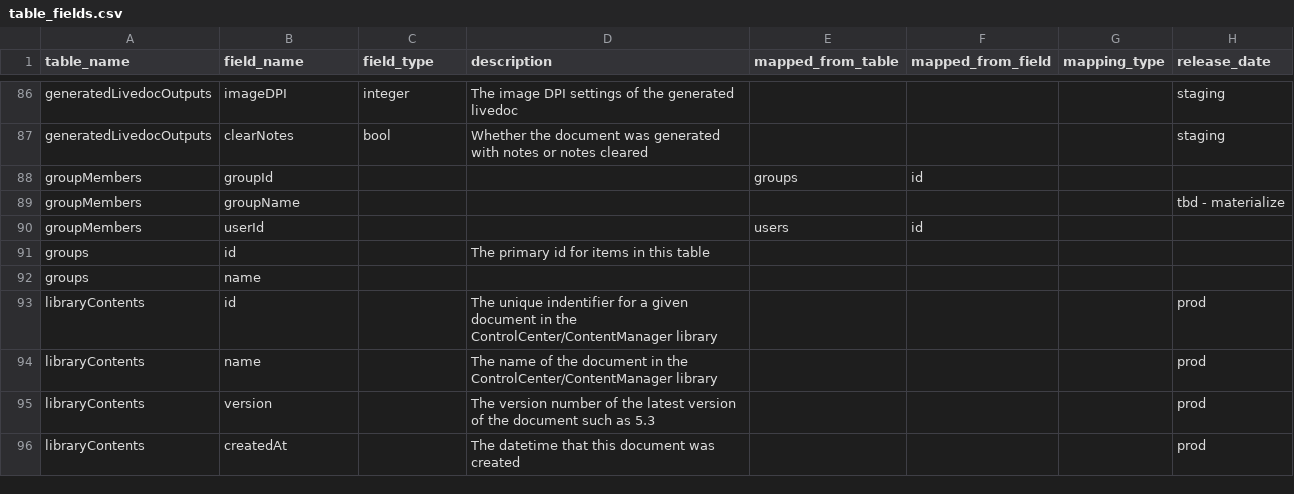
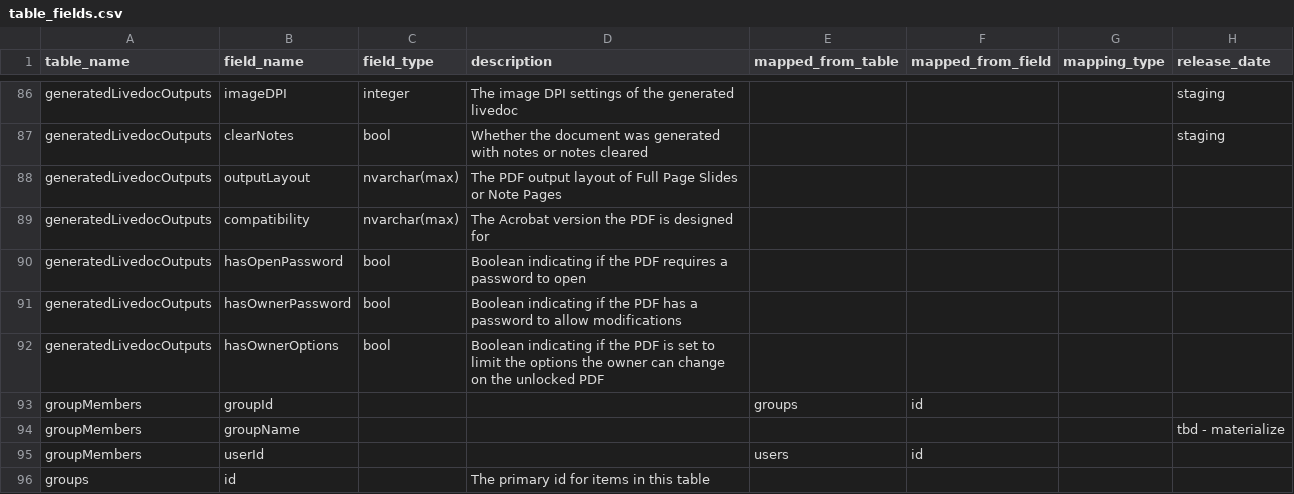
Before and after one commit to tstrader/tstrader.github.io, a CSV file: erd/table_fields.csv, drawn as a sheet; only a part is shown, gaps mark what is left out; the shorter side is filled out with more unchanged rows; the diff names each change by its address in the sheet, - before the commit and + after, or states it on an @@ line.

Commit message:
updated files

```diff
--- a/erd/table_fields.csv
+++ b/erd/table_fields.csv
+row 88: generatedLivedocOutputs | outputLayout | nvarchar(max) | The PDF output layout of Full Page Slides or Note Pages
+row 89: generatedLivedocOutputs | compatibility | nvarchar(max) | The Acrobat version the PDF is designed for
+row 90: generatedLivedocOutputs | hasOpenPassword | bool | Boolean indicating if the PDF requires a password to open
+row 91: generatedLivedocOutputs | hasOwnerPassword | bool | Boolean indicating if the PDF has a password to allow modifications
+row 92: generatedLivedocOutputs | hasOwnerOptions | bool | Boolean indicating if the PDF is set to limit the options the owner can change on the unlocked PDF
```
